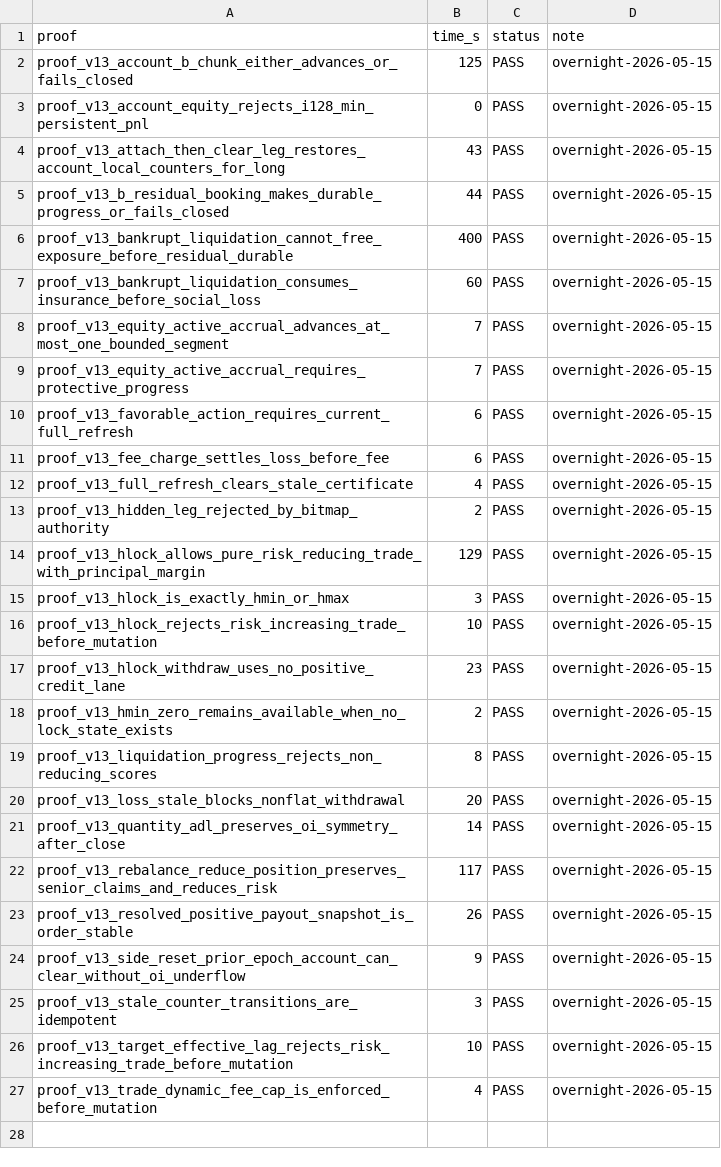
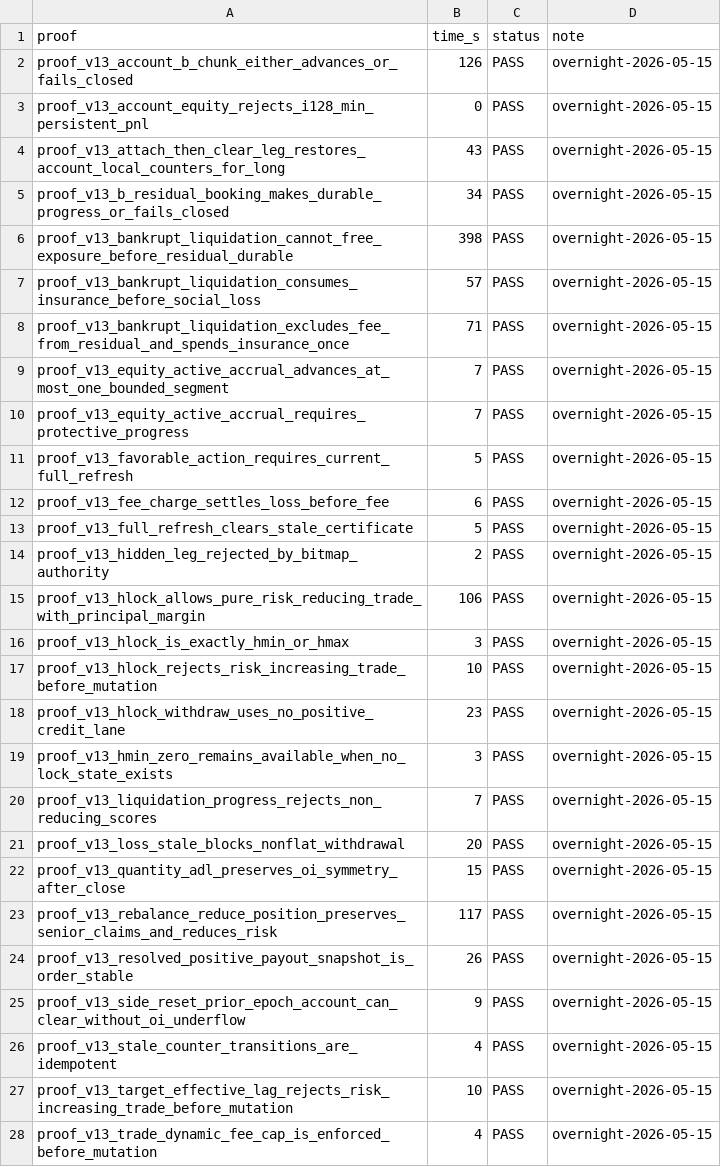
Before and after one commit to LGopus/percolator, a TSV file: kani_audit_final.tsv, drawn as a sheet.

Commit message:
Prove v13 bankrupt fee exclusion

```diff
--- a/kani_audit_final.tsv
+++ b/kani_audit_final.tsv
@@ -1,15 +1,16 @@
 proof	time_s	status	note
-proof_v13_account_b_chunk_either_advances_or_fails_closed	125	PASS	overnight-2026-05-15
+proof_v13_account_b_chunk_either_advances_or_fails_closed	126	PASS	overnight-2026-05-15
 proof_v13_account_equity_rejects_i128_min_persistent_pnl	0	PASS	overnight-2026-05-15
 proof_v13_attach_then_clear_leg_restores_account_local_counters_for_long	43	PASS	overnight-2026-05-15
-proof_v13_b_residual_booking_makes_durable_progress_or_fails_closed	44	PASS	overnight-2026-05-15
-proof_v13_bankrupt_liquidation_cannot_free_exposure_before_residual_durable	400	PASS	overnight-2026-05-15
-proof_v13_bankrupt_liquidation_consumes_insurance_before_social_loss	60	PASS	overnight-2026-05-15
+proof_v13_b_residual_booking_makes_durable_progress_or_fails_closed	34	PASS	overnight-2026-05-15
+proof_v13_bankrupt_liquidation_cannot_free_exposure_before_residual_durable	398	PASS	overnight-2026-05-15
+proof_v13_bankrupt_liquidation_consumes_insurance_before_social_loss	57	PASS	overnight-2026-05-15
+proof_v13_bankrupt_liquidation_excludes_fee_from_residual_and_spends_insurance_once	71	PASS	overnight-2026-05-15
 proof_v13_equity_active_accrual_advances_at_most_one_bounded_segment	7	PASS	overnight-2026-05-15
 proof_v13_equity_active_accrual_requires_protective_progress	7	PASS	overnight-2026-05-15
-proof_v13_favorable_action_requires_current_full_refresh	6	PASS	overnight-2026-05-15
+proof_v13_favorable_action_requires_current_full_refresh	5	PASS	overnight-2026-05-15
 proof_v13_fee_charge_settles_loss_before_fee	6	PASS	overnight-2026-05-15
-proof_v13_full_refresh_clears_stale_certificate	4	PASS	overnight-2026-05-15
+proof_v13_full_refresh_clears_stale_certificate	5	PASS	overnight-2026-05-15
 proof_v13_hidden_leg_rejected_by_bitmap_authority	2	PASS	overnight-2026-05-15
-proof_v13_hlock_allows_pure_risk_reducing_trade_with_principal_margin	129	PASS	overnight-2026-05-15
+proof_v13_hlock_allows_pure_risk_reducing_trade_with_principal_margin	106	PASS	overnight-2026-05-15
 proof_v13_hlock_is_exactly_hmin_or_hmax	3	PASS	overnight-2026-05-15
@@ -17,6 +18,6 @@ proof_v13_hlock_rejects_risk_increasing_trade_before_mutation	10	PASS	overnight-
 proof_v13_hlock_withdraw_uses_no_positive_credit_lane	23	PASS	overnight-2026-05-15
-proof_v13_hmin_zero_remains_available_when_no_lock_state_exists	2	PASS	overnight-2026-05-15
-proof_v13_liquidation_progress_rejects_non_reducing_scores	8	PASS	overnight-2026-05-15
+proof_v13_hmin_zero_remains_available_when_no_lock_state_exists	3	PASS	overnight-2026-05-15
+proof_v13_liquidation_progress_rejects_non_reducing_scores	7	PASS	overnight-2026-05-15
 proof_v13_loss_stale_blocks_nonflat_withdrawal	20	PASS	overnight-2026-05-15
-proof_v13_quantity_adl_preserves_oi_symmetry_after_close	14	PASS	overnight-2026-05-15
+proof_v13_quantity_adl_preserves_oi_symmetry_after_close	15	PASS	overnight-2026-05-15
 proof_v13_rebalance_reduce_position_preserves_senior_claims_and_reduces_risk	117	PASS	overnight-2026-05-15
@@ -24,3 +25,3 @@ proof_v13_resolved_positive_payout_snapshot_is_order_stable	26	PASS	overnight-20
 proof_v13_side_reset_prior_epoch_account_can_clear_without_oi_underflow	9	PASS	overnight-2026-05-15
-proof_v13_stale_counter_transitions_are_idempotent	3	PASS	overnight-2026-05-15
+proof_v13_stale_counter_transitions_are_idempotent	4	PASS	overnight-2026-05-15
 proof_v13_target_effective_lag_rejects_risk_increasing_trade_before_mutation	10	PASS	overnight-2026-05-15
```
Also changed, not shown: kani_audit_full.tsv, 3 other files.
